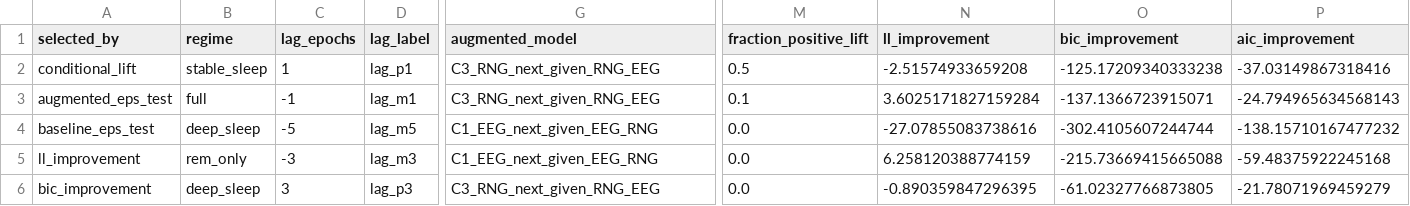
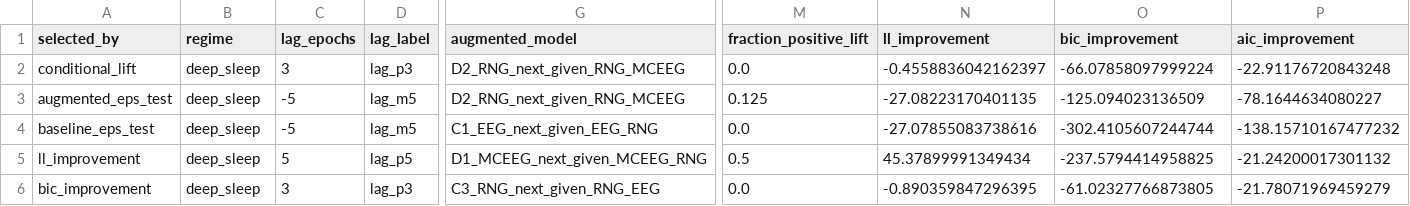
Before and after one commit to ThiagoLuzpY/cdr-phase3.2-Regime-Lag-Conditional-EEG-RNG, a CSV file: results/phase3_2/diagnostics/phase3_2_best_rows.csv, drawn as a sheet; only a part is shown, gaps mark what is left out; the diff covers the shown part only; the diff names each change by its address in the sheet, - before the commit and + after, or states it on an @@ line.

```diff
--- a/results/phase3_2/diagnostics/phase3_2_best_rows.csv
+++ b/results/phase3_2/diagnostics/phase3_2_best_rows.csv
-B2 (regime): stable_sleep
+B2 (regime): deep_sleep
-C2 (lag_epochs): 1
+C2 (lag_epochs): 3
-D2 (lag_label): lag_p1
+D2 (lag_label): lag_p3
-G2:G3 (augmented_model): C3_RNG_next_given_RNG_EEG
+G2:G3 (augmented_model): D2_RNG_next_given_RNG_MCEEG
-M2 (fraction_positive_lift): 0.5
+M2 (fraction_positive_lift): 0.0
-N2 (ll_improvement): -2.51574933659208
+N2 (ll_improvement): -0.4558836042162397
-O2 (bic_improvement): -125.17209340333238
+O2 (bic_improvement): -66.07858097999224
-P2 (aic_improvement): -37.03149867318416
+P2 (aic_improvement): -22.91176720843248
-B3 (regime): full
+B3 (regime): deep_sleep
-C3 (lag_epochs): -1
+C3 (lag_epochs): -5
-D3 (lag_label): lag_m1
+D3 (lag_label): lag_m5
-M3 (fraction_positive_lift): 0.1
+M3 (fraction_positive_lift): 0.125
-N3 (ll_improvement): 3.6025171827159284
+N3 (ll_improvement): -27.08223170401135
-O3 (bic_improvement): -137.1366723915071
+O3 (bic_improvement): -125.094023136509
-P3 (aic_improvement): -24.794965634568143
+P3 (aic_improvement): -78.1644634080227
-B5 (regime): rem_only
+B5 (regime): deep_sleep
-C5 (lag_epochs): -3
+C5 (lag_epochs): 5
-D5 (lag_label): lag_m3
+D5 (lag_label): lag_p5
-G5 (augmented_model): C1_EEG_next_given_EEG_RNG
+G5 (augmented_model): D1_MCEEG_next_given_MCEEG_RNG
-M5 (fraction_positive_lift): 0.0
+M5 (fraction_positive_lift): 0.5
-N5 (ll_improvement): 6.258120388774159
+N5 (ll_improvement): 45.37899991349434
-O5 (bic_improvement): -215.73669415665088
+O5 (bic_improvement): -237.5794414958825
-P5 (aic_improvement): -59.48375922245168
+P5 (aic_improvement): -21.24200017301132
```
Also changed, not shown: 30 edited cells elsewhere in this file, results/phase3_2/diagnostics/phase3_2_control_breakdown.csv, results/phase3_2/phase3_2_control_runs.csv, 35 other files.
